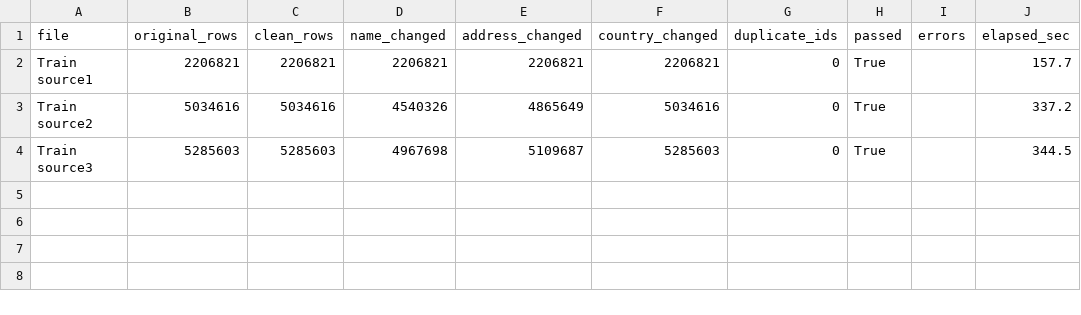
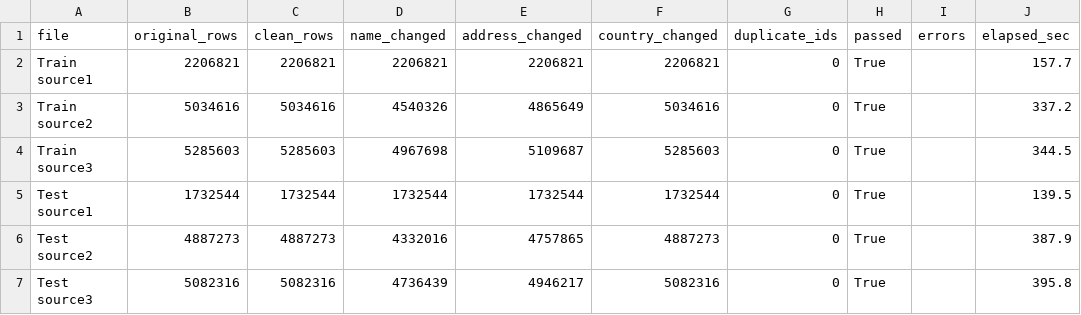
Before and after one commit to navaniish/NextGen_Minds, a CSV file: reports/normalization_report.csv, drawn as a sheet.

Commit message:
Stage 3: Add clean test dataset files and update preprocessing report writer

```diff
--- a/reports/normalization_report.csv
+++ b/reports/normalization_report.csv
@@ -4 +4,4 @@ Train source2,5034616,5034616,4540326,4865649,5034616,0,True,,337.2
 Train source3,5285603,5285603,4967698,5109687,5285603,0,True,,344.5
+Test source1,1732544,1732544,1732544,1732544,1732544,0,True,,139.5
+Test source2,4887273,4887273,4332016,4757865,4887273,0,True,,387.9
+Test source3,5082316,5082316,4736439,4946217,5082316,0,True,,395.8
```
Also changed, not shown: 4 other files.
